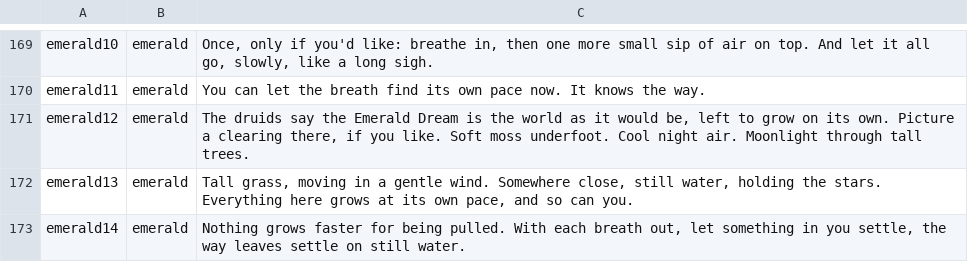
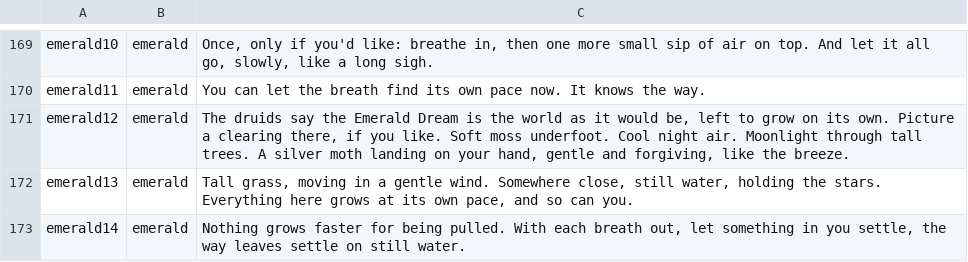
Before and after one commit to rainbowpusheenthe3rd/shando, a TSV file: lines.tsv, drawn as a sheet; only a part is shown, gaps mark what is left out.

```diff
--- a/lines.tsv
+++ b/lines.tsv
@@ -170,3 +170,3 @@ emerald10	emerald	Once, only if you'd like: breathe in, then one more small sip
 emerald11	emerald	You can let the breath find its own pace now. It knows the way.
-emerald12	emerald	The druids say the Emerald Dream is the world as it would be, left to grow on its own. Picture a clearing there, if you like. Soft moss underfoot. Cool night air. Moonlight through tall trees.
+emerald12	emerald	The druids say the Emerald Dream is the world as it would be, left to grow on its own. Picture a clearing there, if you like. Soft moss underfoot. Cool night air. Moonlight through tall trees. A silver moth landing on your hand, gentle and forgiving, like the breeze.
 emerald13	emerald	Tall grass, moving in a gentle wind. Somewhere close, still water, holding the stars. Everything here grows at its own pace, and so can you.
```
Also changed, not shown: 2 other files.
